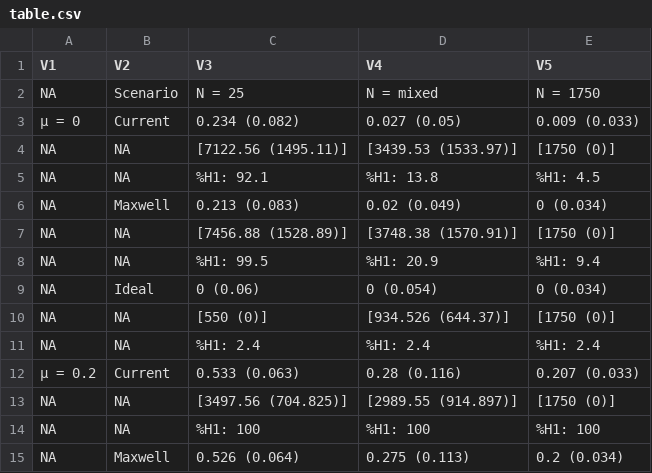
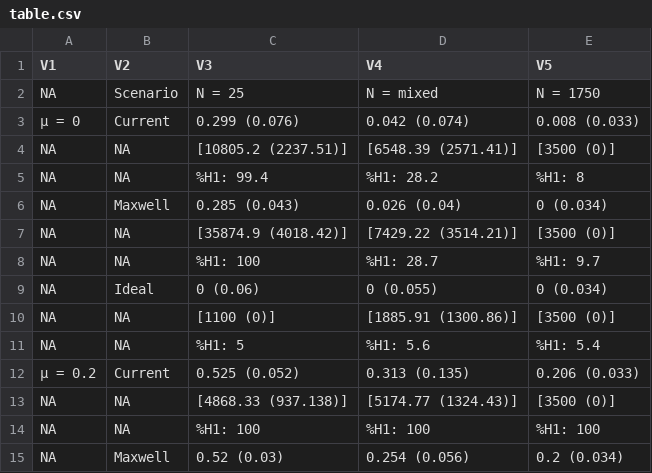
Before and after one commit to chartgerink/2015maxwell, a CSV file: table.csv, drawn as a sheet; only a part is shown; the diff covers the shown part only.

```diff
--- a/table.csv
+++ b/table.csv
@@ -2,14 +2,14 @@
 NA,"Scenario","N = 25","N = mixed","N = 1750"
-"µ = 0","Current","0.234 (0.082)","0.027 (0.05)","0.009 (0.033)"
-NA,NA,"[7122.56 (1495.11)]","[3439.53 (1533.97)]","[1750 (0)]"
-NA,NA,"%H1: 92.1","%H1: 13.8","%H1: 4.5"
-NA,"Maxwell","0.213 (0.083)","0.02 (0.049)","0 (0.034)"
-NA,NA,"[7456.88 (1528.89)]","[3748.38 (1570.91)]","[1750 (0)]"
-NA,NA,"%H1: 99.5","%H1: 20.9","%H1: 9.4"
-NA,"Ideal","0 (0.06)","0 (0.054)","0 (0.034)"
-NA,NA,"[550 (0)]","[934.526 (644.37)]","[1750 (0)]"
-NA,NA,"%H1: 2.4","%H1: 2.4","%H1: 2.4"
-"µ = 0.2","Current","0.533 (0.063)","0.28 (0.116)","0.207 (0.033)"
-NA,NA,"[3497.56 (704.825)]","[2989.55 (914.897)]","[1750 (0)]"
+"µ = 0","Current","0.299 (0.076)","0.042 (0.074)","0.008 (0.033)"
+NA,NA,"[10805.2 (2237.51)]","[6548.39 (2571.41)]","[3500 (0)]"
+NA,NA,"%H1: 99.4","%H1: 28.2","%H1: 8"
+NA,"Maxwell","0.285 (0.043)","0.026 (0.04)","0 (0.034)"
+NA,NA,"[35874.9 (4018.42)]","[7429.22 (3514.21)]","[3500 (0)]"
+NA,NA,"%H1: 100","%H1: 28.7","%H1: 9.7"
+NA,"Ideal","0 (0.06)","0 (0.055)","0 (0.034)"
+NA,NA,"[1100 (0)]","[1885.91 (1300.86)]","[3500 (0)]"
+NA,NA,"%H1: 5","%H1: 5.6","%H1: 5.4"
+"µ = 0.2","Current","0.525 (0.052)","0.313 (0.135)","0.206 (0.033)"
+NA,NA,"[4868.33 (937.138)]","[5174.77 (1324.43)]","[3500 (0)]"
 NA,NA,"%H1: 100","%H1: 100","%H1: 100"
-NA,"Maxwell","0.526 (0.064)","0.275 (0.113)","0.2 (0.034)"
+NA,"Maxwell","0.52 (0.03)","0.254 (0.056)","0.2 (0.034)"
```
Also changed, not shown: 24 edited cells elsewhere in this file, table_ALT.csv.
